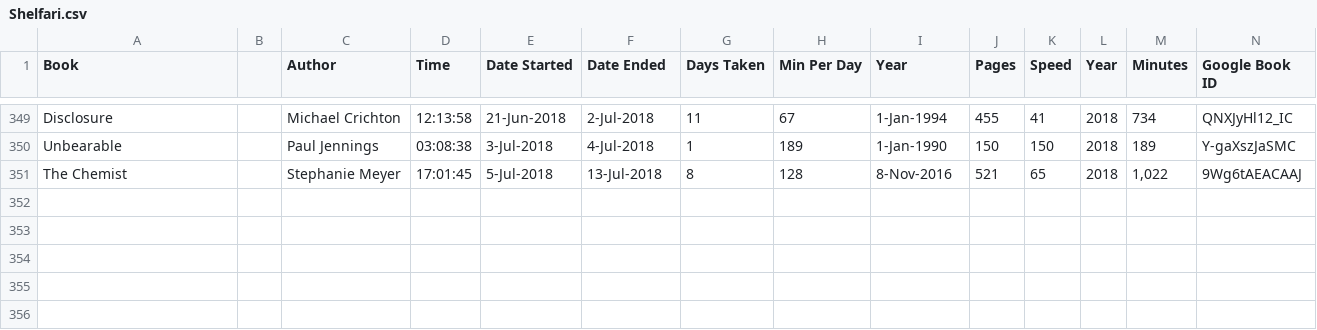
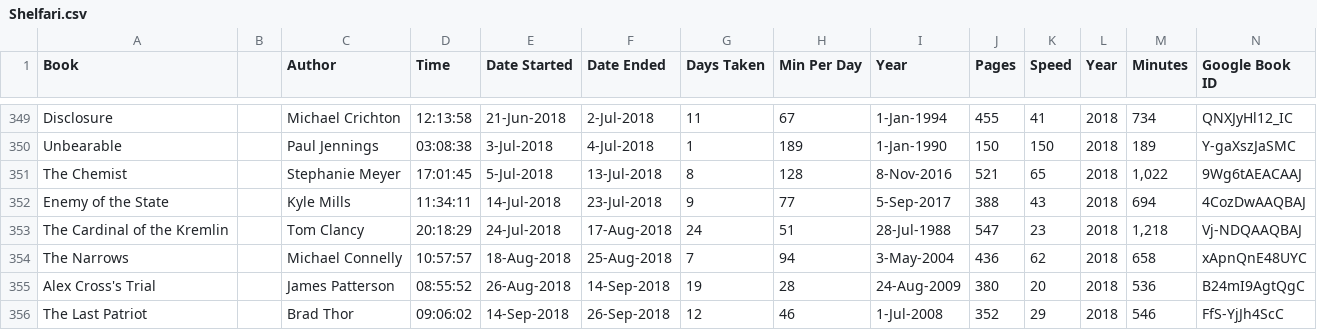
Before and after one commit to mercurysn/MyBookLibrary, a CSV file: MyBookLibrary.Data/Source/Shelfari.csv, drawn as a sheet; only a part is shown, gaps mark what is left out; rows hold the shown columns only; the diff names each change by its address in the sheet, - before the commit and + after, or states it on an @@ line.

```diff
--- a/MyBookLibrary.Data/Source/Shelfari.csv
+++ b/MyBookLibrary.Data/Source/Shelfari.csv
+row 352: Enemy of the State |  | Kyle Mills | 11:34:11 | 14-Jul-2018 | 23-Jul-2018 | 9 | 77 | 5-Sep-2017 | 388 | 43 | 2018 | 694 | 4CozDwAAQBAJ
+row 353: The Cardinal of the Kremlin |  | Tom Clancy | 20:18:29 | 24-Jul-2018 | 17-Aug-2018 | 24 | 51 | 28-Jul-1988 | 547 | 23 | 2018 | 1,218 | Vj-NDQAAQBAJ
+row 354: The Narrows |  | Michael Connelly | 10:57:57 | 18-Aug-2018 | 25-Aug-2018 | 7 | 94 | 3-May-2004 | 436 | 62 | 2018 | 658 | xApnQnE48UYC
+row 355: Alex Cross's Trial |  | James Patterson | 08:55:52 | 26-Aug-2018 | 14-Sep-2018 | 19 | 28 | 24-Aug-2009 | 380 | 20 | 2018 | 536 | B24mI9AgtQgC
+row 356: The Last Patriot |  | Brad Thor | 09:06:02 | 14-Sep-2018 | 26-Sep-2018 | 12 | 46 | 1-Jul-2008 | 352 | 29 | 2018 | 546 | FfS-YjJh4ScC
```
Also changed, not shown: 12 other files.
